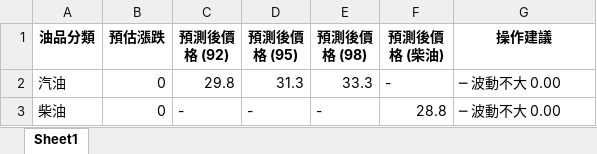
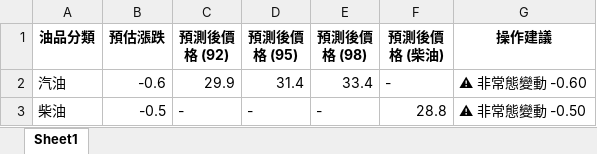
Before and after one commit to t2wqr27-tech/oil-price-prediction, an Excel workbook: 週五精準預測成果/FINAL_DECISION.xlsx, sheet Sheet1, drawn as a sheet; values as stored, in another font and other column widths than the file's, no borders; the diff names each change by its address in the sheet, - before the commit and + after, or states it on an @@ line.

```diff
--- a/週五精準預測成果/FINAL_DECISION.xlsx (sheet Sheet1)
+++ b/週五精準預測成果/FINAL_DECISION.xlsx (sheet Sheet1)
-B2 (預估漲跌): 0
+B2 (預估漲跌): -0.6
-C2 (預測後價格 (92)): 29.8
+C2 (預測後價格 (92)): 29.9
-D2 (預測後價格 (95)): 31.3
+D2 (預測後價格 (95)): 31.4
-E2 (預測後價格 (98)): 33.3
+E2 (預測後價格 (98)): 33.4
-G2 (操作建議): ─ 波動不大 0.00
+G2 (操作建議): ⚠ 非常態變動 -0.60
-B3 (預估漲跌): 0
+B3 (預估漲跌): -0.5
-G3 (操作建議): ─ 波動不大 0.00
+G3 (操作建議): ⚠ 非常態變動 -0.50
```
Also changed, not shown: data/features_realtime.xlsx, 週五精準預測成果/FINAL_DECISION_RAW.xlsx, 19 other files.
